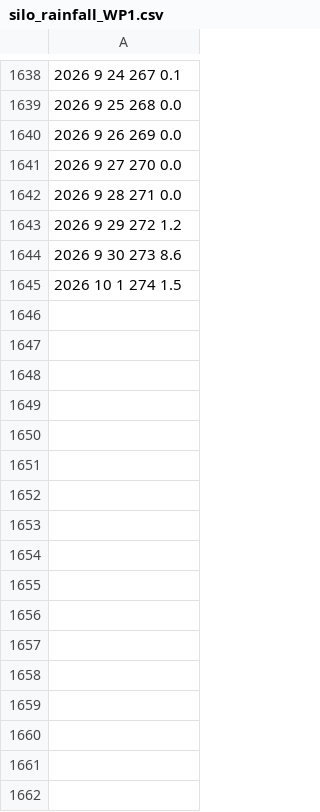
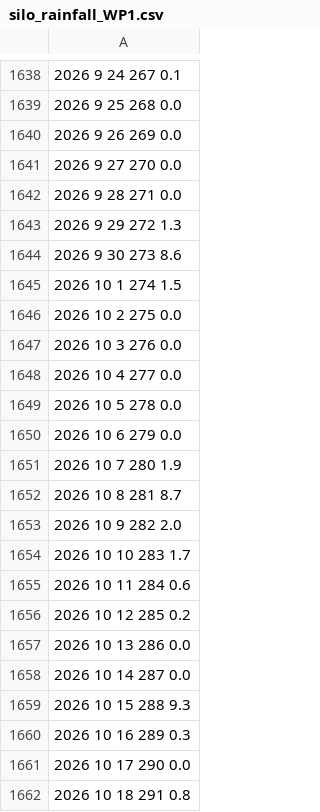
Before and after one commit to lapidesd/RICC_subdaily, a CSV file: Data/other_inputs/silo_rainfall_WP1.csv, drawn as a sheet; only a part is shown, gaps mark what is left out; the diff covers the shown part only.

```diff
--- a/Data/other_inputs/silo_rainfall_WP1.csv
+++ b/Data/other_inputs/silo_rainfall_WP1.csv
@@ -1642,4 +1642,21 @@
 2026  9 28  271      0.0
-2026  9 29  272      1.2
+2026  9 29  272      1.3
 2026  9 30  273      8.6
 2026 10  1  274      1.5
+2026 10  2  275      0.0
+2026 10  3  276      0.0
+2026 10  4  277      0.0
+2026 10  5  278      0.0
+2026 10  6  279      0.0
+2026 10  7  280      1.9
+2026 10  8  281      8.7
+2026 10  9  282      2.0
+2026 10 10  283      1.7
+2026 10 11  284      0.6
+2026 10 12  285      0.2
+2026 10 13  286      0.0
+2026 10 14  287      0.0
+2026 10 15  288      9.3
+2026 10 16  289      0.3
+2026 10 17  290      0.0
+2026 10 18  291      0.8
```
Also changed, not shown: 16 added rows and 10 edited cells elsewhere in this file, Data/other_inputs/silo_rainfall_DD.csv, Data/other_inputs/silo_rainfall_GG1.csv, 6 other files.
